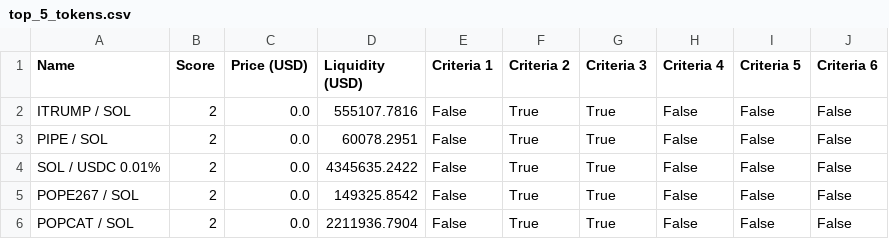
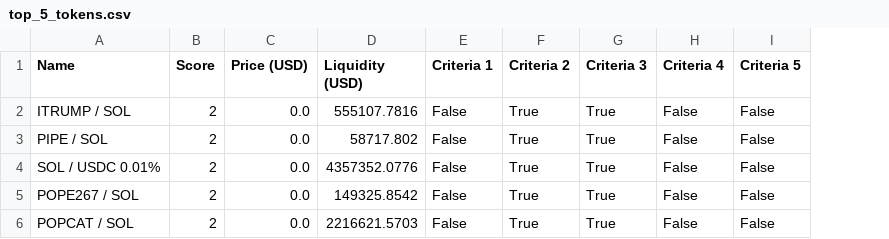
Before and after one commit to Gun1-dot/MemeCoin_GunTracker, a CSV file: data/top_5_tokens.csv, drawn as a sheet; the diff names each change by its address in the sheet, - before the commit and + after, or states it on an @@ line.

Commit message:
Update top_5_tokens.csv

```diff
--- a/data/top_5_tokens.csv
+++ b/data/top_5_tokens.csv
-column J (Criteria 6), rows 2-6: all False
-D3 (Liquidity (USD)): 60078.2951
+D3 (Liquidity (USD)): 58717.802
-D4 (Liquidity (USD)): 4345635.2422
+D4 (Liquidity (USD)): 4357352.0776
-D6 (Liquidity (USD)): 2211936.7904
+D6 (Liquidity (USD)): 2216621.5703
```
